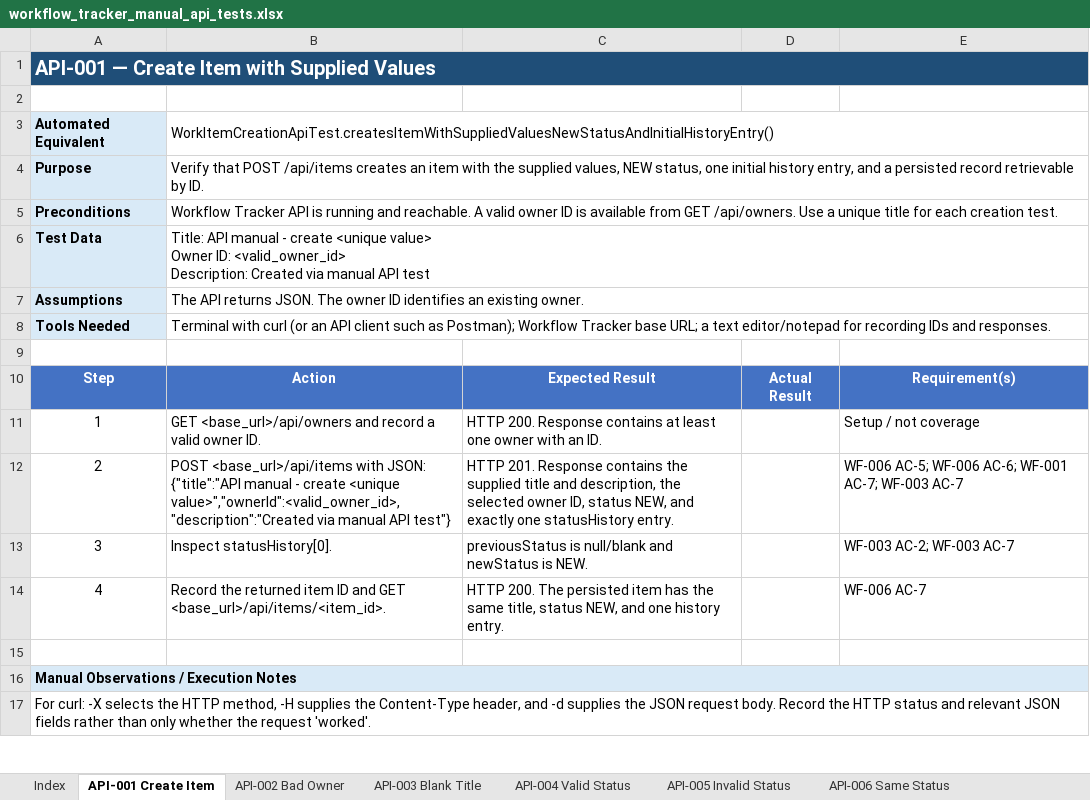
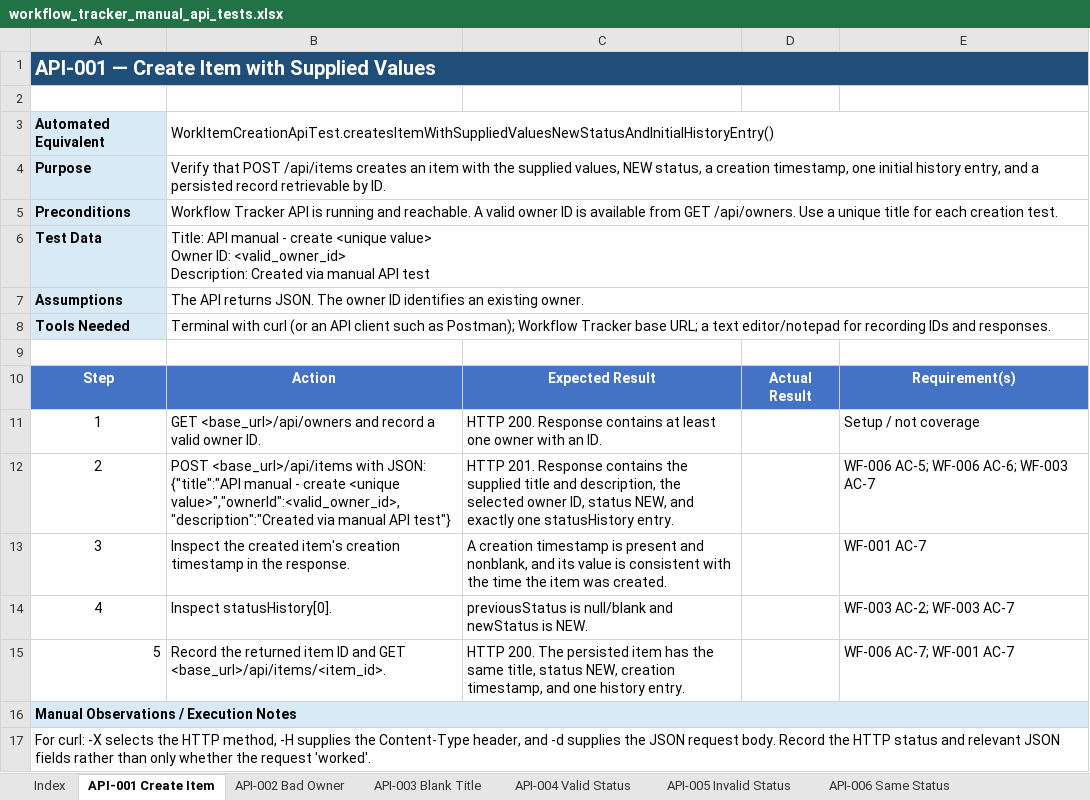
Before and after one commit to frankfulcomer/workflow-tracker-tests, an Excel workbook: docs/manual-tests/workflow_tracker_manual_api_tests.xlsx, sheet API-001 Create Item, drawn as a sheet; only a part is shown; values as stored, in another font and other column widths than the file's, no borders; removed rows and columns are numbered as before the commit, all else as after; the diff names each change by its address in the sheet, - before the commit and + after, or states it on an @@ line.

```diff
--- a/docs/manual-tests/workflow_tracker_manual_api_tests.xlsx (sheet API-001 Create Item)
+++ b/docs/manual-tests/workflow_tracker_manual_api_tests.xlsx (sheet API-001 Create Item)
-B4: …NEW status, one initial…
+B4: …NEW status, a creation timestamp, one initial…
-E12: WF-006 AC-5; WF-006 AC-6; WF-001 AC-7; WF-003 AC-7
+E12: WF-006 AC-5; WF-006 AC-6; WF-003 AC-7
+row 13: 3 | Inspect the created item's creation timestamp in the response. | A creation timestamp is present and nonblank, and its value is consistent with the time the item was created. |  | WF-001 AC-7
-A14: 3
+A14: 4
-row 14: 4 | Record the returned item ID and GET <base_url>/api/items/<item_id>. | HTTP 200. The persisted item has the same title, status NEW, and one history entry. |  | WF-006 AC-7
-row 15: (empty)
+row 15: 5 | Record the returned item ID and GET <base_url>/api/items/<item_id>. | HTTP 200. The persisted item has the same title, status NEW, creation timestamp, and one history entry. |  | WF-006 AC-7; WF-001 AC-7
```
Also changed, not shown: sheet Index, docs/manual-tests/workflow_tracker_manual_ui_tests.xlsx, 7 other files.
